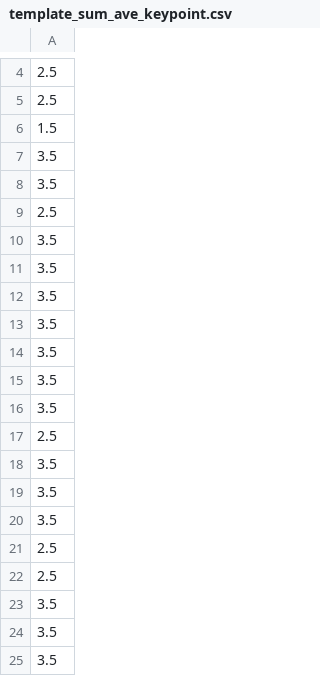
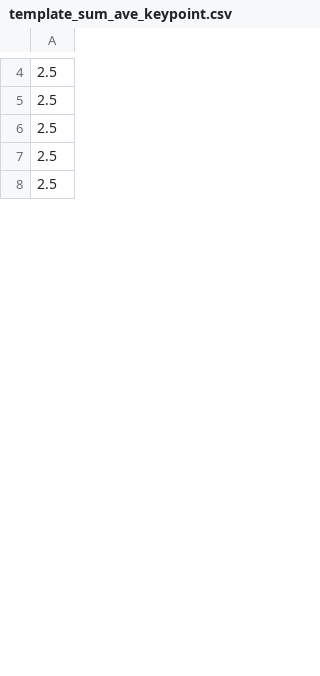
Before and after one commit to molmol178/museumAR_CPP, a CSV file: template_img_out/template_sum_ave_keypoint.csv, drawn as a sheet; only a part is shown, gaps mark what is left out; the shorter side is filled out with more unchanged rows; the diff covers the shown part only.

```diff
--- a/template_img_out/template_sum_ave_keypoint.csv
+++ b/template_img_out/template_sum_ave_keypoint.csv
@@ -5,21 +5,3 @@
 2.5
-1.5
-3.5
-3.5
-2.5
-3.5
-3.5
-3.5
-3.5
-3.5
-3.5
-3.5
-2.5
-3.5
-3.5
-3.5
 2.5
 2.5
-3.5
-3.5
-3.5
```
Also changed, not shown: 59 added rows, 65 removed rows and 1 edited cell elsewhere in this file, input_img_out/input_sum_label_one_dimention_scanning.csv, input_img_out/input_yx.csv, 40 other files.
